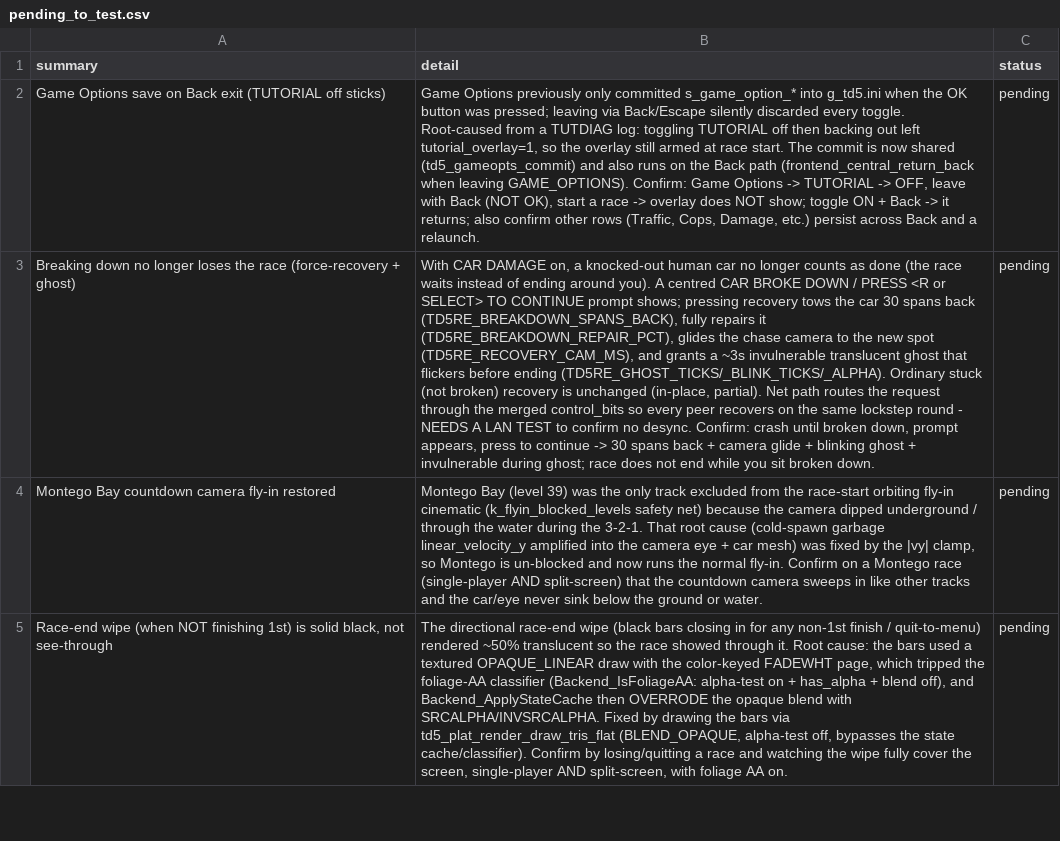
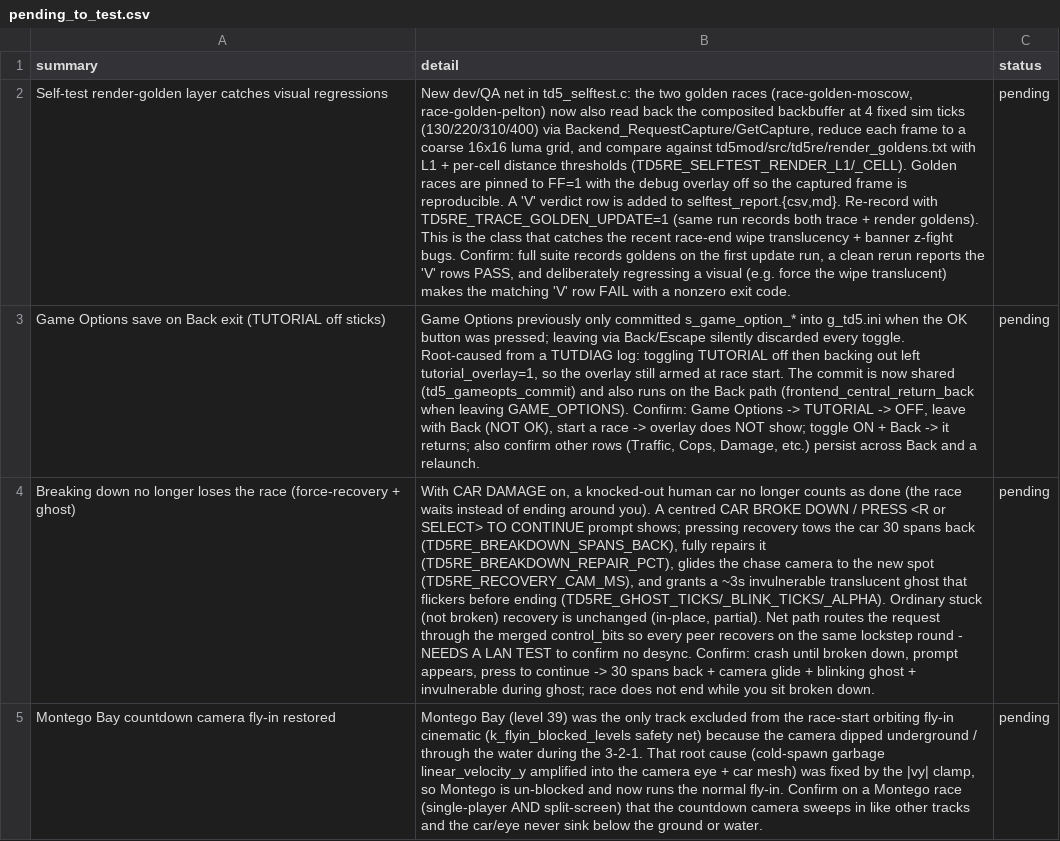
Before and after one commit to nanofives/TD5RE, a CSV file: td5mod/src/td5re/pending_to_test.csv, drawn as a sheet; only a part is shown; the shorter side is filled out with more unchanged rows; the diff names each change by its address in the sheet, - before the commit and + after, or states it on an @@ line.

```diff
--- a/td5mod/src/td5re/pending_to_test.csv
+++ b/td5mod/src/td5re/pending_to_test.csv
+row 2: Self-test render-golden layer catches visual regressions | New dev/QA net in td5_selftest.c: the two golden races (race-golden-moscow, race-golden-pelton) now also read back the composited backbuffer at 4 fixed sim ticks (130/220/310/400) via Backend_RequestCapture/GetCapture, reduce each frame to a coarse 16x16 luma grid, and compare against td5mod/src/td5re/render_goldens.txt with L1 + per-cell distance thresholds (TD5RE_SELFTEST_RENDER_L1/_CELL). Golden races are pinned to FF=1 with the debug overlay off so the captured frame is reproducible. A 'V' verdict row is added to selftest_report.{csv,md}. Re-record with TD5RE_TRACE_GOLDEN_UPDATE=1 (same run records both trace + render goldens). This is the class that catches the recent race-end wipe translucency + banner z-fight bugs. Confirm: full suite records goldens on the first update run, a clean rerun reports the 'V' rows PASS, and deliberately regressing a visual (e.g. force the wipe translucent) makes the matching 'V' row FAIL with a nonzero exit code. | pending
```
Also changed, not shown: 5 other files.
